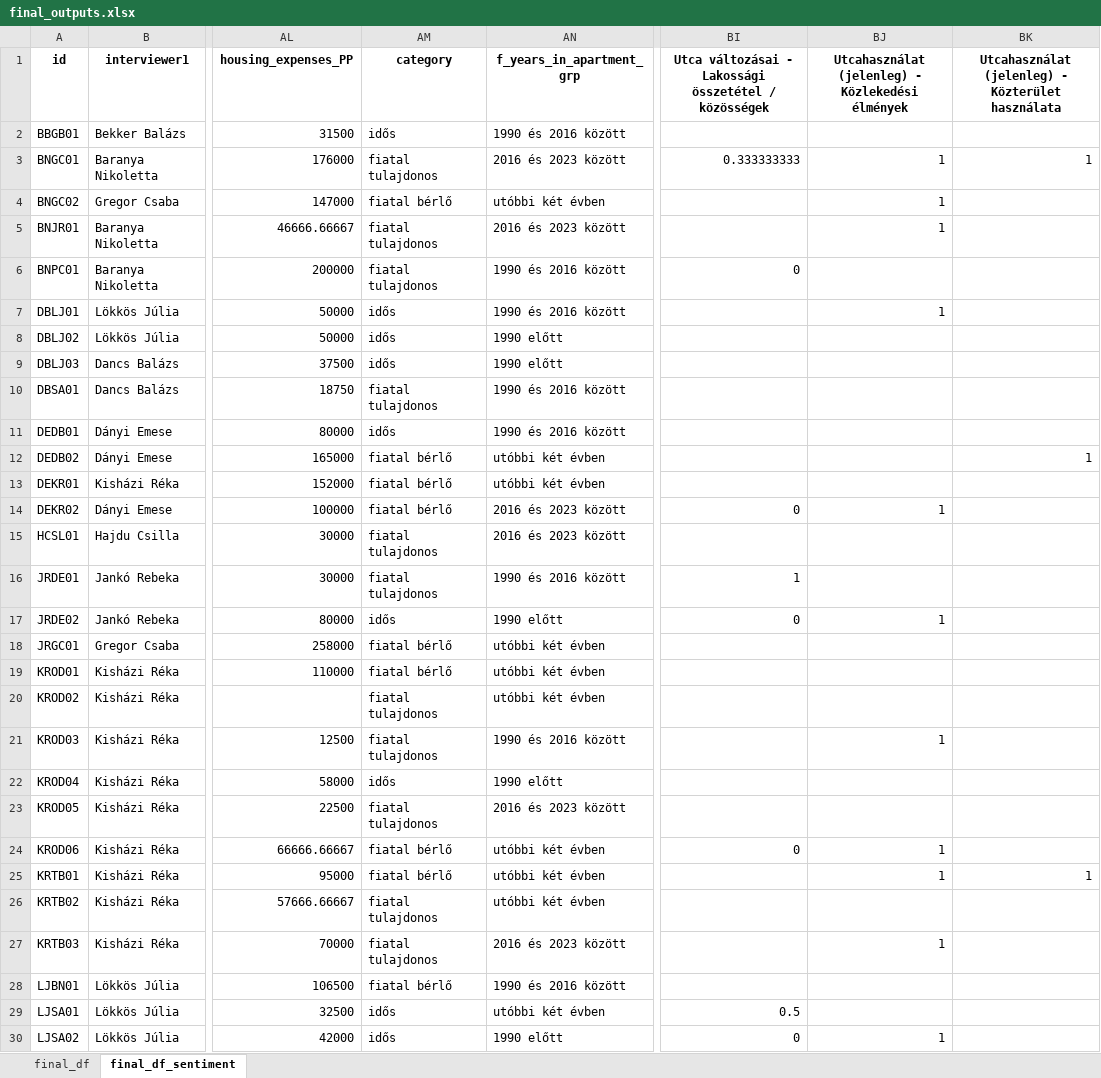
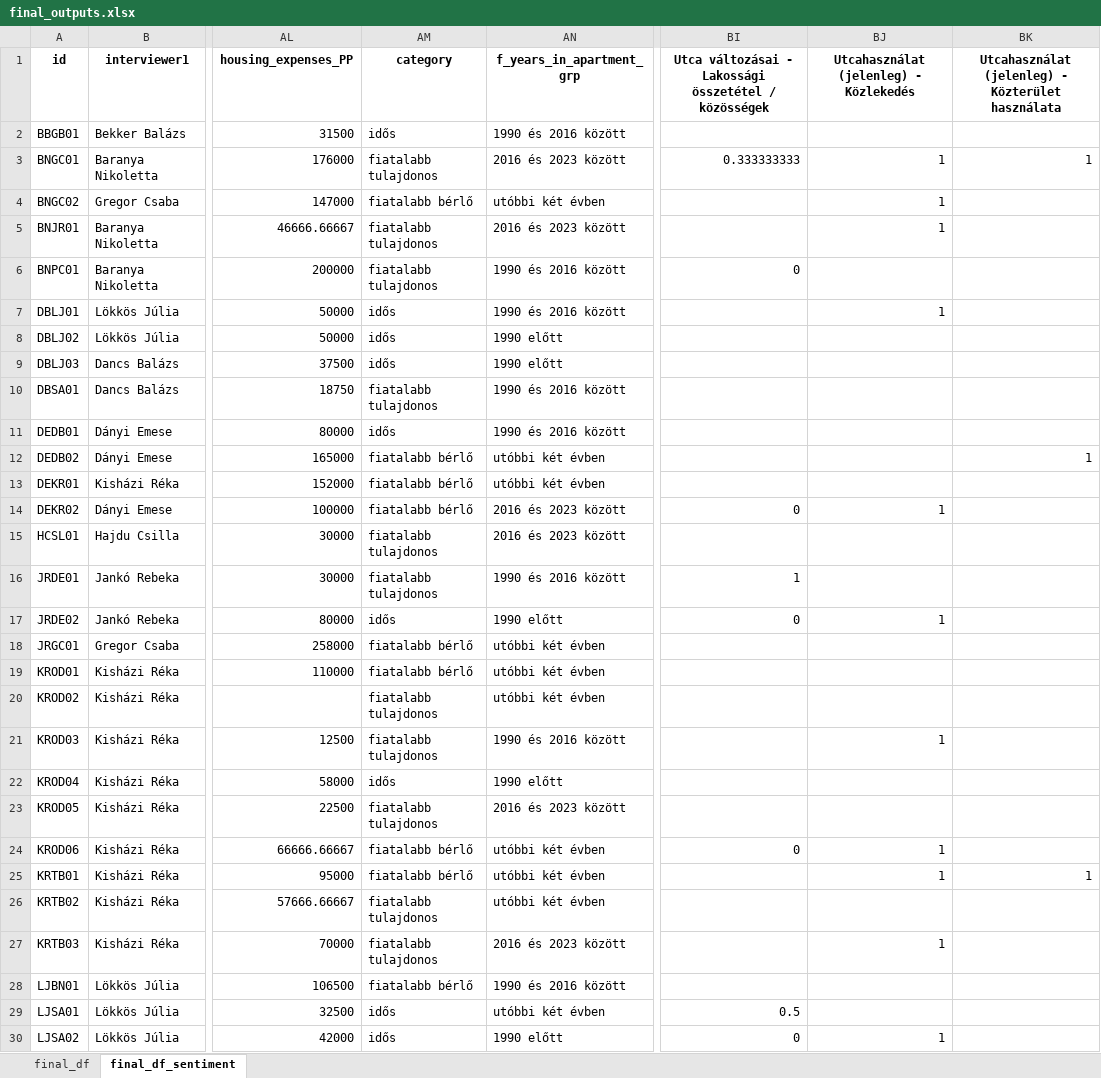
Before and after one commit to simiboy/pk_nepszinhaz_elemzes, an Excel workbook: final_outputs.xlsx, sheet final_df_sentiment, drawn as a sheet; only a part is shown, gaps mark what is left out; values as stored, in another font and other column widths than the file's, no borders; the diff covers the shown part only; the diff names each change by its address in the sheet, - before the commit and + after, or states it on an @@ line.

```diff
--- a/final_outputs.xlsx (sheet final_df_sentiment)
+++ b/final_outputs.xlsx (sheet final_df_sentiment)
-BJ1: Utcahasználat (jelenleg) - Közlekedési élmények
+BJ1: Utcahasználat (jelenleg) - Közlekedés
-AM3 (category): fiatal tulajdonos
+AM3 (category): fiatalabb tulajdonos
-AM4 (category): fiatal bérlő
+AM4 (category): fiatalabb bérlő
-AM5:AM6 (category): fiatal tulajdonos
+AM5:AM6 (category): fiatalabb tulajdonos
-AM10 (category): fiatal tulajdonos
+AM10 (category): fiatalabb tulajdonos
-AM12:AM14 (category): fiatal bérlő
+AM12:AM14 (category): fiatalabb bérlő
-AM15:AM16 (category): fiatal tulajdonos
+AM15:AM16 (category): fiatalabb tulajdonos
-AM18:AM19 (category): fiatal bérlő
+AM18:AM19 (category): fiatalabb bérlő
-AM20:AM21 (category): fiatal tulajdonos
+AM20:AM21 (category): fiatalabb tulajdonos
-AM23 (category): fiatal tulajdonos
+AM23 (category): fiatalabb tulajdonos
-AM24:AM25 (category): fiatal bérlő
+AM24:AM25 (category): fiatalabb bérlő
-AM26:AM27 (category): fiatal tulajdonos
+AM26:AM27 (category): fiatalabb tulajdonos
-AM28 (category): fiatal bérlő
+AM28 (category): fiatalabb bérlő
```
Also changed, not shown: 18 edited cells elsewhere in this sheet, sheet final_df, 3 other files.
